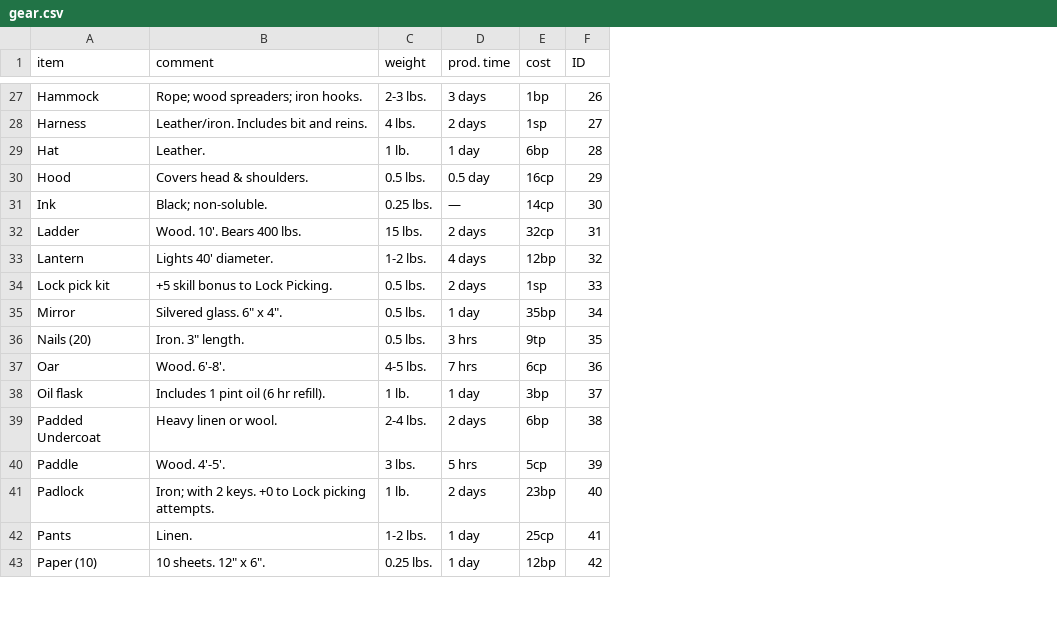
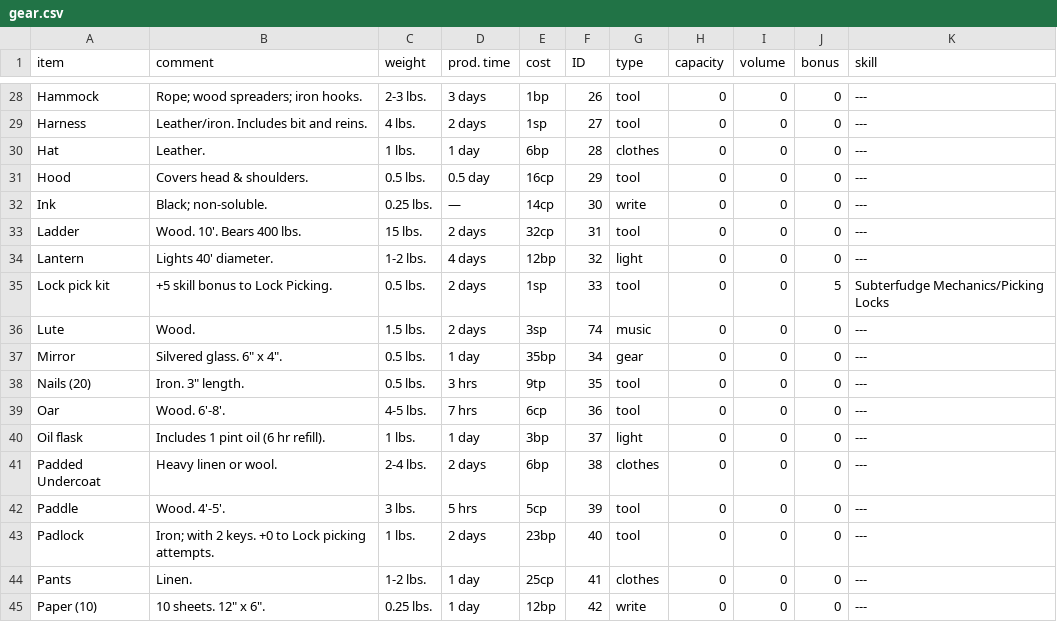
Before and after one commit to olmongol/rpg-tools, a CSV file: src/data/default/inventory/gear.csv, drawn as a sheet; only a part is shown, gaps mark what is left out; addresses are those after the commit; the diff covers the shown part only; the diff names each change by its address in the sheet, - before the commit and + after, or states it on an @@ line.

```diff
--- a/src/data/default/inventory/gear.csv
+++ b/src/data/default/inventory/gear.csv
+column G (type), rows 28-35: tool | tool | clothes | tool | write | tool | light | tool; rows 37-45: gear | tool | tool | light | clothes | tool | tool | clothes | write
+column H (capacity), rows 28-35: all 0; rows 37-45: all 0
+column I (volume), rows 28-35: all 0; rows 37-45: all 0
+column J (bonus), rows 28-35: 0 | 0 | 0 | 0 | 0 | 0 | 0 | 5; rows 37-45: all 0
+column K (skill), rows 28-35: --- | --- | --- | --- | --- | --- | --- | Subterfudge Mechanics/Picking Locks; rows 37-45: all ---
-C30 (weight): 1 lb.
+C30 (weight): 1 lbs.
+row 36: Lute | Wood. | 1.5 lbs. | 2 days | 3sp | 74 | music | 0 | 0 | 0 | ---
-C40 (weight): 1 lb.
+C40 (weight): 1 lbs.
-C43 (weight): 1 lb.
+C43 (weight): 1 lbs.
```
Also changed, not shown: 4 added rows, 2 removed rows, 2 moved rows and 12 edited cells elsewhere in this file, 4 other files.
